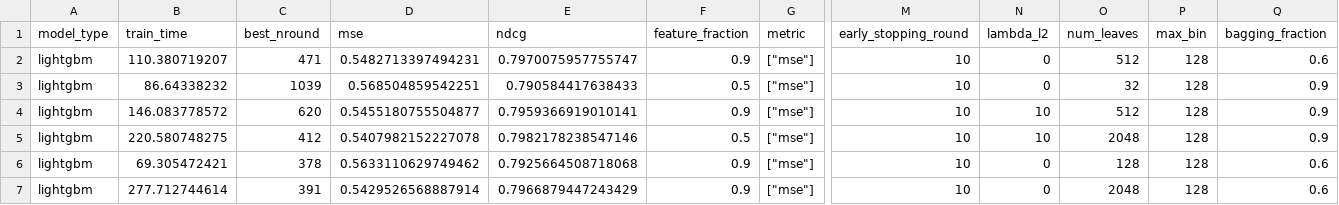
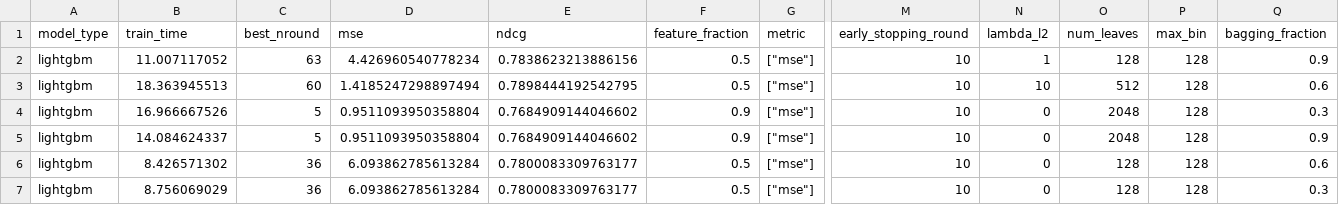
Before and after one commit to Evovest/MLBenchmarks.jl, a CSV file: results/yahoo/raw/lightgbm.csv, drawn as a sheet; only a part is shown, gaps mark what is left out; removed rows and columns are numbered as before the commit, all else as after; rows hold the shown columns only; the diff covers the shown part only; the diff names each change by its address in the sheet, - before the commit and + after, or states it on an @@ line.

```diff
--- a/results/yahoo/raw/lightgbm.csv
+++ b/results/yahoo/raw/lightgbm.csv
-row 2: lightgbm | 110.380719207 | 471 | 0.5482713397494231 | 0.7970075957755747 | 0.9 | ["mse"] | 10 | 0 | 512 | 128 | 0.6
-B2 (train_time): 86.64338232
+B2 (train_time): 11.007117052
-C2 (best_nround): 1039
+C2 (best_nround): 63
-D2 (mse): 0.568504859542251
+D2 (mse): 4.426960540778234
-E2 (ndcg): 0.790584417638433
+E2 (ndcg): 0.7838623213886156
-N2 (lambda_l2): 0
+N2 (lambda_l2): 1
-O2 (num_leaves): 32
+O2 (num_leaves): 128
-B3 (train_time): 146.083778572
+B3 (train_time): 18.363945513
-C3 (best_nround): 620
+C3 (best_nround): 60
-D3 (mse): 0.5455180755504877
+D3 (mse): 1.4185247298897494
-E3 (ndcg): 0.7959366919010141
+E3 (ndcg): 0.7898444192542795
-F3 (feature_fraction): 0.9
+F3 (feature_fraction): 0.5
-Q3 (bagging_fraction): 0.9
+Q3 (bagging_fraction): 0.6
+row 4: lightgbm | 16.966667526 | 5 | 0.9511093950358804 | 0.7684909144046602 | 0.9 | ["mse"] | 10 | 0 | 2048 | 128 | 0.3
-B5 (train_time): 220.580748275
+B5 (train_time): 14.084624337
-C5 (best_nround): 412
+C5 (best_nround): 5
-D5 (mse): 0.5407982152227078
+D5 (mse): 0.9511093950358804
-E5 (ndcg): 0.7982178238547146
+E5 (ndcg): 0.7684909144046602
-F5 (feature_fraction): 0.5
+F5 (feature_fraction): 0.9
-N5 (lambda_l2): 10
+N5 (lambda_l2): 0
-B6 (train_time): 69.305472421
+B6 (train_time): 8.426571302
-C6 (best_nround): 378
+C6 (best_nround): 36
-D6 (mse): 0.5633110629749462
+D6 (mse): 6.093862785613284
-E6 (ndcg): 0.7925664508718068
+E6 (ndcg): 0.7800083309763177
-F6:F7 (feature_fraction): 0.9
+F6:F7 (feature_fraction): 0.5
-B7 (train_time): 277.712744614
+B7 (train_time): 8.756069029
-C7 (best_nround): 391
+C7 (best_nround): 36
-D7 (mse): 0.5429526568887914
+D7 (mse): 6.093862785613284
-E7 (ndcg): 0.7966879447243429
+E7 (ndcg): 0.7800083309763177
-O7 (num_leaves): 2048
+O7 (num_leaves): 128
-Q7 (bagging_fraction): 0.6
+Q7 (bagging_fraction): 0.3
```
Also changed, not shown: 1 added row, 1 removed row and 54 edited cells elsewhere in this file, results/boston/raw/neurotrees.csv, results/titanic/raw/lightgbm.csv, 20 other files.
